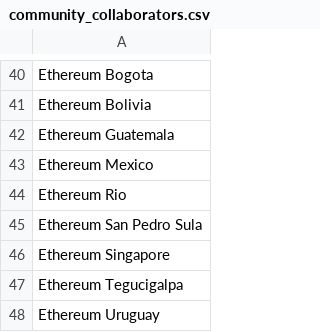
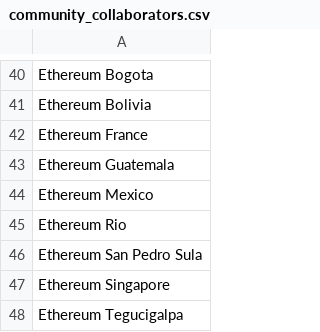
Before and after one commit to jdetychey/airdrop-data, a CSV file: community_collaborators.csv, drawn as a sheet; only a part is shown, gaps mark what is left out; the shorter side is filled out with more unchanged rows; the diff names each change by its address in the sheet, - before the commit and + after, or states it on an @@ line.

Commit message:
Update community_collaborators.csv - Ethereum France
Suggesting to add Ethereum France, non-profit association hosting EthCC every year and Ethereum meetups in France every month. Here's a talk from Toghrul this year:
https://ethcc.io/archives/rollup-decentralization-the-present-and-the-future
and another one in last year:
https://ethcc.io/archives/multi-verifiers-as-a-hedge-against-bridge-vulnerabilities

```diff
--- a/community_collaborators.csv
+++ b/community_collaborators.csv
+row 42: Ethereum France
```
